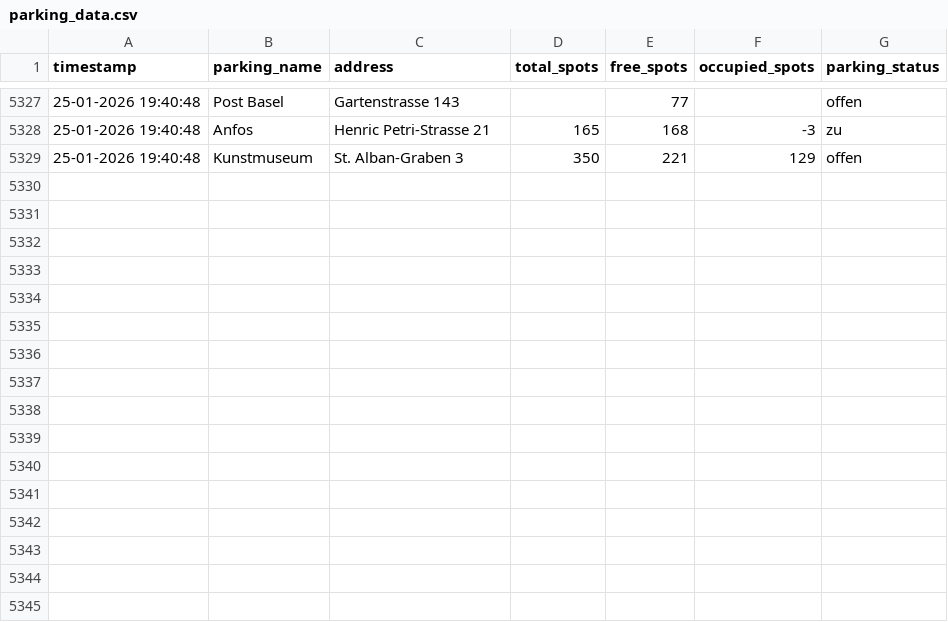
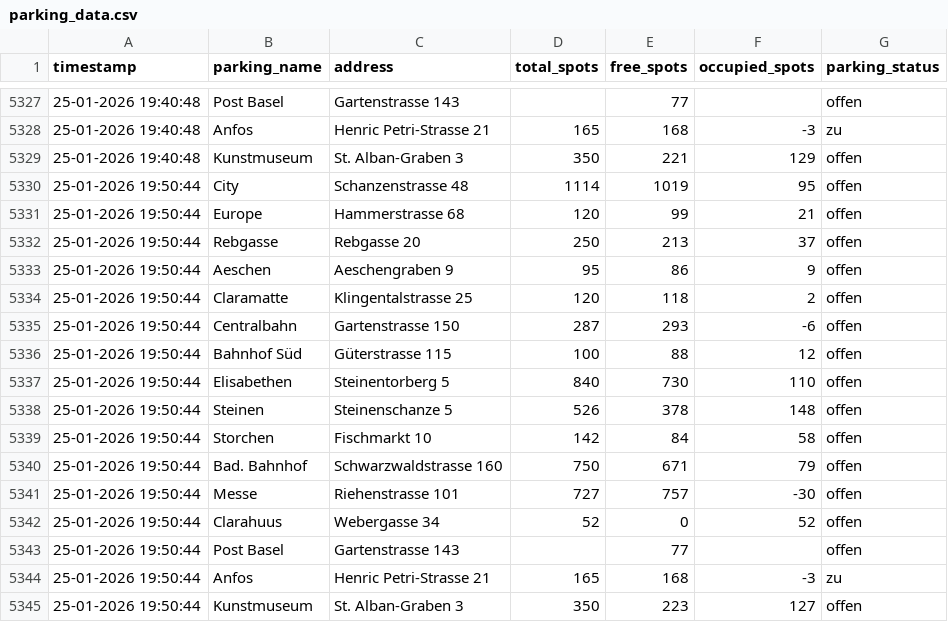
Before and after one commit to NikoGutk/parking_tracker, a CSV file: parking_data.csv, drawn as a sheet; only a part is shown, gaps mark what is left out.

```diff
--- a/parking_data.csv
+++ b/parking_data.csv
@@ -5329 +5329,17 @@ timestamp,parking_name,address,total_spots,free_spots,occupied_spots,parking_sta
 25-01-2026 19:40:48,Kunstmuseum,St. Alban-Graben 3,350,221,129,offen
+25-01-2026 19:50:44,City,Schanzenstrasse 48,1114,1019,95,offen
+25-01-2026 19:50:44,Europe,Hammerstrasse 68,120,99,21,offen
+25-01-2026 19:50:44,Rebgasse,Rebgasse 20,250,213,37,offen
+25-01-2026 19:50:44,Aeschen,Aeschengraben 9,95,86,9,offen
+25-01-2026 19:50:44,Claramatte,Klingentalstrasse 25,120,118,2,offen
+25-01-2026 19:50:44,Centralbahn,Gartenstrasse 150,287,293,-6,offen
+25-01-2026 19:50:44,Bahnhof Süd,Güterstrasse 115,100,88,12,offen
+25-01-2026 19:50:44,Elisabethen,Steinentorberg 5,840,730,110,offen
+25-01-2026 19:50:44,Steinen,Steinenschanze 5,526,378,148,offen
+25-01-2026 19:50:44,Storchen,Fischmarkt 10,142,84,58,offen
+25-01-2026 19:50:44,Bad. Bahnhof,Schwarzwaldstrasse 160,750,671,79,offen
+25-01-2026 19:50:44,Messe,Riehenstrasse 101,727,757,-30,offen
+25-01-2026 19:50:44,Clarahuus,Webergasse 34,52,0,52,offen
+25-01-2026 19:50:44,Post Basel,Gartenstrasse 143,,77,,offen
+25-01-2026 19:50:44,Anfos,Henric Petri-Strasse 21,165,168,-3,zu
+25-01-2026 19:50:44,Kunstmuseum,St. Alban-Graben 3,350,223,127,offen
```
